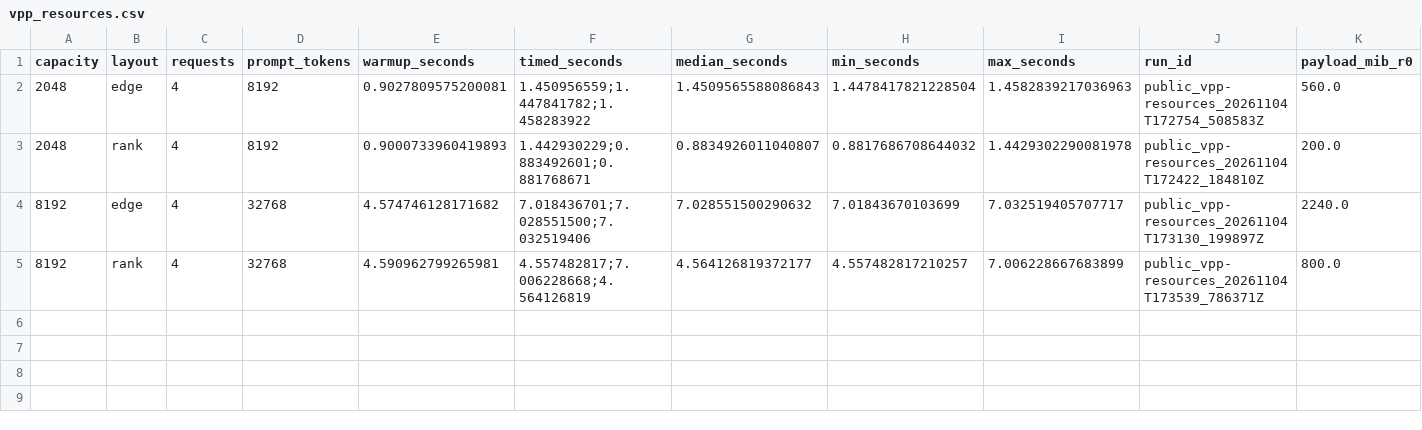
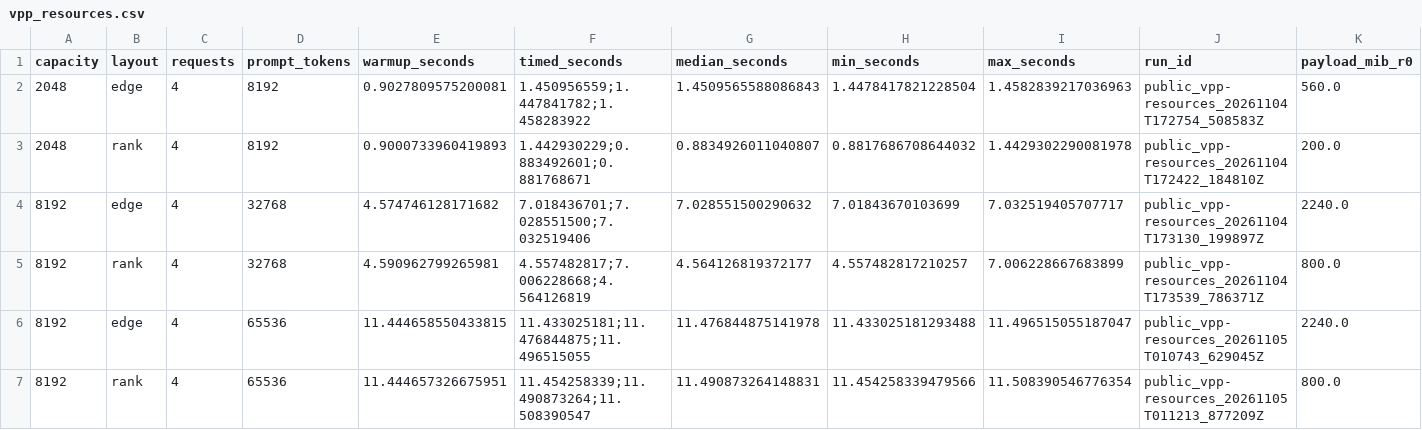
Before and after one commit to Nicko-F/qwen3.8-sm120-vpp-bucket-attention, a CSV file: benchmarks/vpp_resources.csv, drawn as a sheet; only a part is shown; rows hold the shown columns only; the diff names each change by its address in the sheet, - before the commit and + after, or states it on an @@ line.

Commit message:
docs: record the matched 64K VPP resource comparison
Append all 64K bank samples, unchanged hybrid-KV capacity and fixed-buffer allocation savings. Report overlapping latency ranges and source backpressure without extending the shorter-bank speedup claim.

Run: public_vpp-resources_20261105T010743_629045Z; public_vpp-resources_20261105T011213_877209Z

```diff
--- a/benchmarks/vpp_resources.csv
+++ b/benchmarks/vpp_resources.csv
+row 6: 8192 | edge | 4 | 65536 | 11.444658550433815 | 11.433025181;11.476844875;11.496515055 | 11.476844875141978 | 11.433025181293488 | 11.496515055187047 | public_vpp-resources_20261105T010743_629045Z | 2240.0
+row 7: 8192 | rank | 4 | 65536 | 11.444657326675951 | 11.454258339;11.490873264;11.508390547 | 11.490873264148831 | 11.454258339479566 | 11.508390546776354 | public_vpp-resources_20261105T011213_877209Z | 800.0
```
Also changed, not shown: 1 other file.
